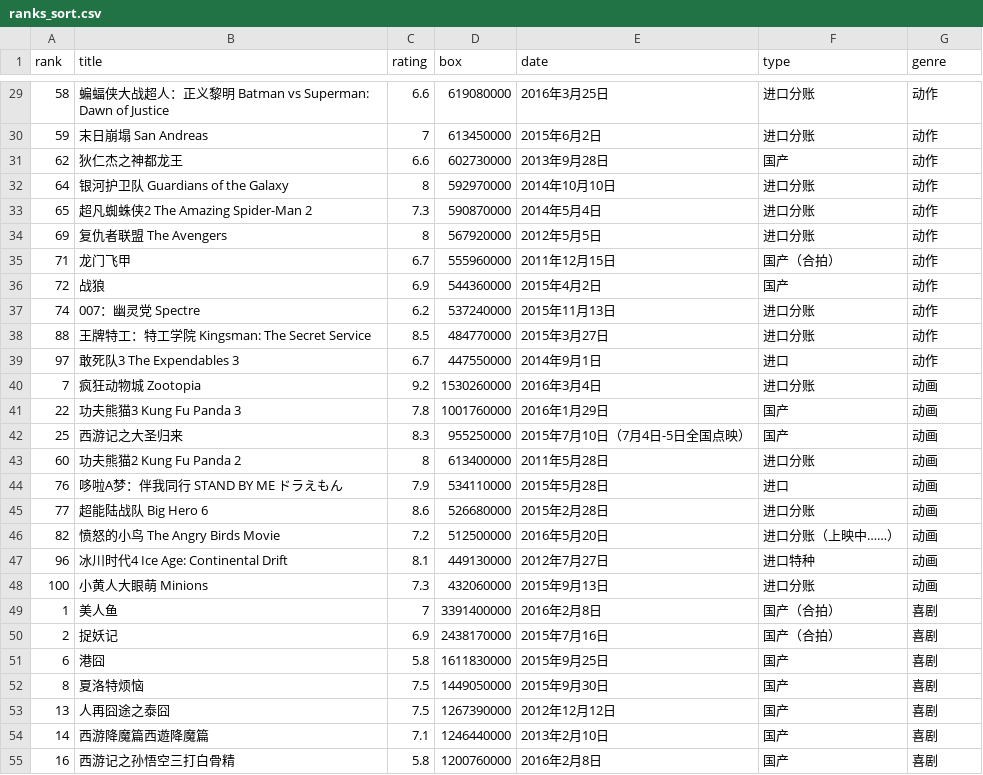
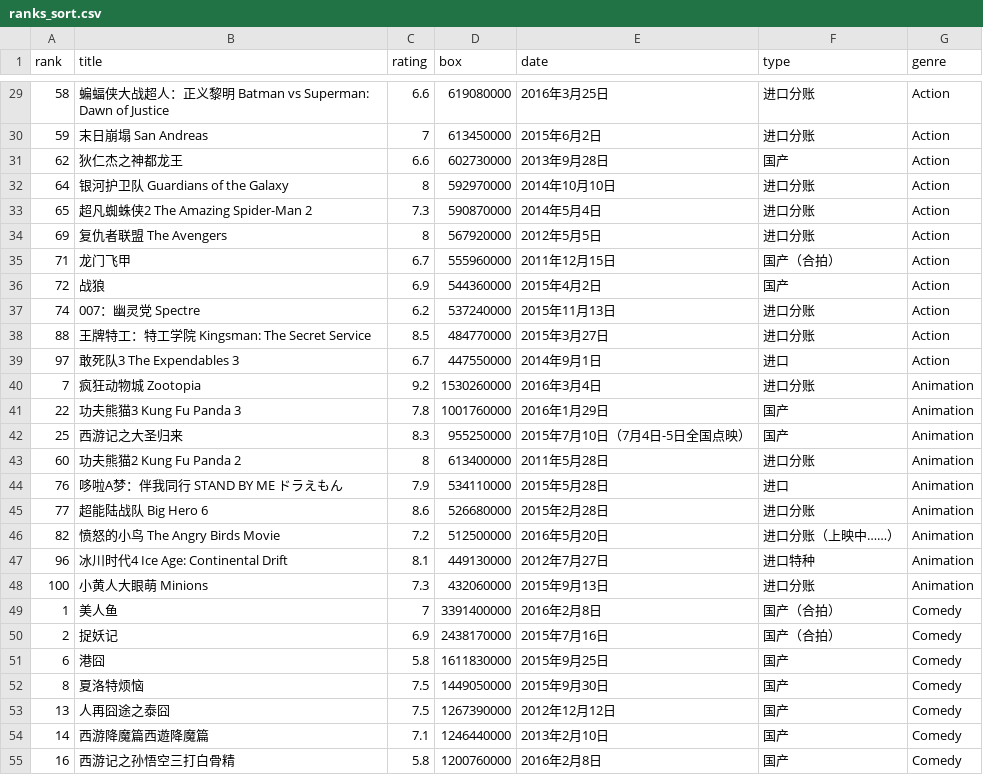
Before and after one commit to trekwho/hereiam, a CSV file: movie/ranks_sort.csv, drawn as a sheet; only a part is shown, gaps mark what is left out; the diff covers the shown part only.

Commit message:
update eng genre

```diff
--- a/movie/ranks_sort.csv
+++ b/movie/ranks_sort.csv
@@ -29,27 +29,27 @@ rank,title,rating,box,date,type,genre
-58,蝙蝠侠大战超人：正义黎明 Batman vs Superman: Dawn of Justice,6.6,619080000,2016年3月25日,进口分账,动作
-59,末日崩塌 San Andreas,7,613450000,2015年6月2日,进口分账,动作
-62,狄仁杰之神都龙王,6.6,602730000,2013年9月28日,国产,动作
-64,银河护卫队 Guardians of the Galaxy,8,592970000,2014年10月10日,进口分账,动作
-65,超凡蜘蛛侠2 The Amazing Spider-Man 2,7.3,590870000,2014年5月4日,进口分账,动作
-69,复仇者联盟 The Avengers,8,567920000,2012年5月5日,进口分账,动作
-71,龙门飞甲,6.7,555960000,2011年12月15日,国产（合拍）,动作
-72,战狼,6.9,544360000,2015年4月2日,国产,动作
-74,007：幽灵党 Spectre,6.2,537240000,2015年11月13日,进口分账,动作
-88,王牌特工：特工学院 Kingsman: The Secret Service,8.5,484770000,2015年3月27日,进口分账,动作
-97,敢死队3 The Expendables 3,6.7,447550000,2014年9月1日,进口,动作
-7,疯狂动物城 Zootopia,9.2,1530260000,2016年3月4日,进口分账,动画
-22,功夫熊猫3 Kung Fu Panda 3,7.8,1001760000,2016年1月29日,国产,动画
-25,西游记之大圣归来,8.3,955250000,2015年7月10日（7月4日-5日全国点映）,国产,动画
-60,功夫熊猫2 Kung Fu Panda 2,8,613400000,2011年5月28日,进口分账,动画
-76,哆啦A梦：伴我同行 STAND BY ME ドラえもん,7.9,534110000,2015年5月28日,进口,动画
-77,超能陆战队 Big Hero 6,8.6,526680000,2015年2月28日,进口分账,动画
-82,愤怒的小鸟 The Angry Birds Movie,7.2,512500000,2016年5月20日,进口分账（上映中……）,动画
-96,冰川时代4 Ice Age: Continental Drift,8.1,449130000,2012年7月27日,进口特种,动画
-100,小黄人大眼萌 Minions,7.3,432060000,2015年9月13日,进口分账,动画
-1,美人鱼,7,3391400000,2016年2月8日,国产（合拍）,喜剧
-2,捉妖记,6.9,2438170000,2015年7月16日,国产（合拍）,喜剧
-6,港囧,5.8,1611830000,2015年9月25日,国产,喜剧
-8,夏洛特烦恼,7.5,1449050000,2015年9月30日,国产,喜剧
-13,人再囧途之泰囧,7.5,1267390000,2012年12月12日,国产,喜剧
-14,西游降魔篇西遊降魔篇,7.1,1246440000,2013年2月10日,国产,喜剧
-16,西游记之孙悟空三打白骨精,5.8,1200760000,2016年2月8日,国产,喜剧
+58,蝙蝠侠大战超人：正义黎明 Batman vs Superman: Dawn of Justice,6.6,619080000,2016年3月25日,进口分账,Action
+59,末日崩塌 San Andreas,7,613450000,2015年6月2日,进口分账,Action
+62,狄仁杰之神都龙王,6.6,602730000,2013年9月28日,国产,Action
+64,银河护卫队 Guardians of the Galaxy,8,592970000,2014年10月10日,进口分账,Action
+65,超凡蜘蛛侠2 The Amazing Spider-Man 2,7.3,590870000,2014年5月4日,进口分账,Action
+69,复仇者联盟 The Avengers,8,567920000,2012年5月5日,进口分账,Action
+71,龙门飞甲,6.7,555960000,2011年12月15日,国产（合拍）,Action
+72,战狼,6.9,544360000,2015年4月2日,国产,Action
+74,007：幽灵党 Spectre,6.2,537240000,2015年11月13日,进口分账,Action
+88,王牌特工：特工学院 Kingsman: The Secret Service,8.5,484770000,2015年3月27日,进口分账,Action
+97,敢死队3 The Expendables 3,6.7,447550000,2014年9月1日,进口,Action
+7,疯狂动物城 Zootopia,9.2,1530260000,2016年3月4日,进口分账,Animation
+22,功夫熊猫3 Kung Fu Panda 3,7.8,1001760000,2016年1月29日,国产,Animation
+25,西游记之大圣归来,8.3,955250000,2015年7月10日（7月4日-5日全国点映）,国产,Animation
+60,功夫熊猫2 Kung Fu Panda 2,8,613400000,2011年5月28日,进口分账,Animation
+76,哆啦A梦：伴我同行 STAND BY ME ドラえもん,7.9,534110000,2015年5月28日,进口,Animation
+77,超能陆战队 Big Hero 6,8.6,526680000,2015年2月28日,进口分账,Animation
+82,愤怒的小鸟 The Angry Birds Movie,7.2,512500000,2016年5月20日,进口分账（上映中……）,Animation
+96,冰川时代4 Ice Age: Continental Drift,8.1,449130000,2012年7月27日,进口特种,Animation
+100,小黄人大眼萌 Minions,7.3,432060000,2015年9月13日,进口分账,Animation
+1,美人鱼,7,3391400000,2016年2月8日,国产（合拍）,Comedy
+2,捉妖记,6.9,2438170000,2015年7月16日,国产（合拍）,Comedy
+6,港囧,5.8,1611830000,2015年9月25日,国产,Comedy
+8,夏洛特烦恼,7.5,1449050000,2015年9月30日,国产,Comedy
+13,人再囧途之泰囧,7.5,1267390000,2012年12月12日,国产,Comedy
+14,西游降魔篇西遊降魔篇,7.1,1246440000,2013年2月10日,国产,Comedy
+16,西游记之孙悟空三打白骨精,5.8,1200760000,2016年2月8日,国产,Comedy
```
Also changed, not shown: 73 edited cells elsewhere in this file.
